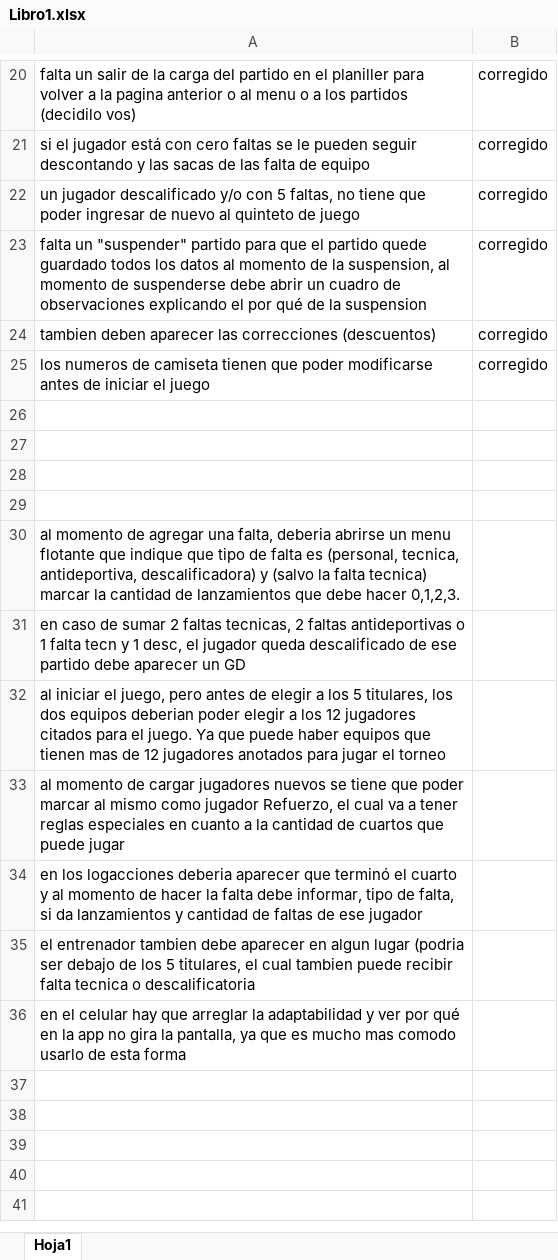
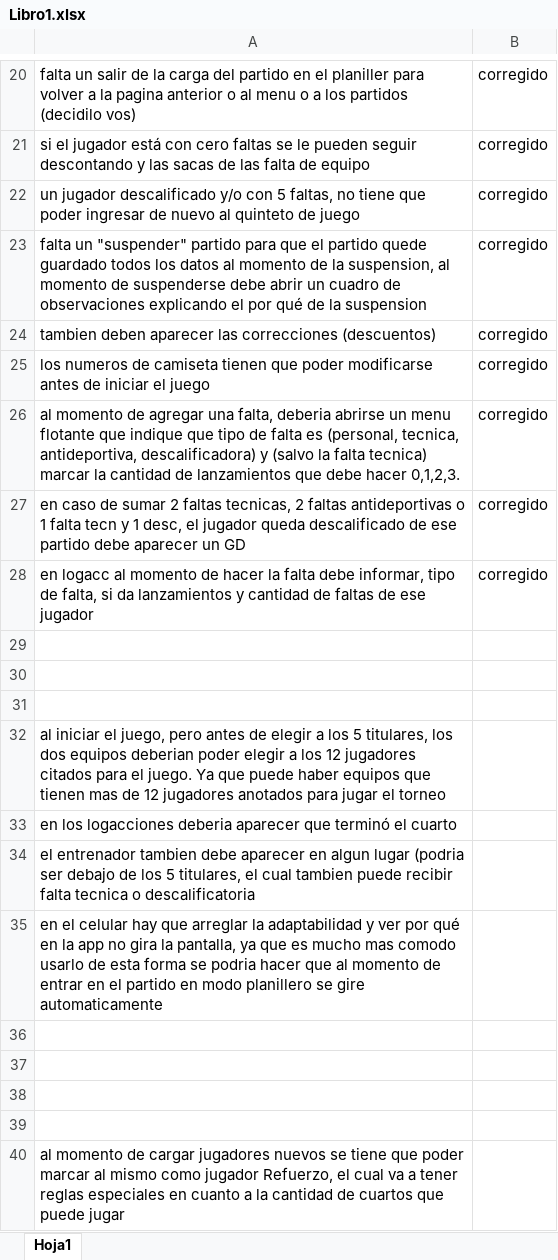
Before and after one commit to sebastianRavenna/BuzzerLive, an Excel workbook: Libro1.xlsx, sheet Hoja1, drawn as a sheet; only a part is shown, gaps mark what is left out; values as stored, in another font and other column widths than the file's, no borders; removed rows and columns are numbered as before the commit, all else as after; the diff names each change by its address in the sheet, - before the commit and + after, or states it on an @@ line.

Commit message:
feat: 12 citados, faltas entrenador, log expandido

```diff
--- a/Libro1.xlsx (sheet Hoja1)
+++ b/Libro1.xlsx (sheet Hoja1)
+row 26: al momento de agregar una falta, deberia abrirse un menu flotante que indique que tipo de falta es (personal, tecnica, antideportiva, descalificadora) y (salvo la falta tecnica) marcar la cantidad de lanzamientos que debe hacer 0,1,2,3. | corregido
+row 27: en caso de sumar 2 faltas tecnicas, 2 faltas antideportivas o 1 falta tecn y 1 desc, el jugador queda descalificado de ese partido debe aparecer un GD | corregido
+row 28: en logacc al momento de hacer la falta debe informar, tipo de falta, si da lanzamientos y cantidad de faltas de ese jugador | corregido
+row 29: (empty)
+row 30: (empty)
+row 31: (empty)
+row 33: en los logacciones deberia aparecer que terminó el cuarto
@@ row 35 moved to row 34: el entrenador tambien debe aparecer en a… @@
+row 35: en el celular hay que arreglar la adaptabilidad y ver por qué en la app no gira la pantalla, ya que es mucho mas comodo usarlo de esta forma se podria hacer que al momento de entrar en el partido en modo planillero se gire automaticamente
-row 30: al momento de agregar una falta, deberia abrirse un menu flotante que indique que tipo de falta es (personal, tecnica, antideportiva, descalificadora) y (salvo la falta tecnica) marcar la cantidad de lanzamientos que debe hacer 0,1,2,3.
-row 31: en caso de sumar 2 faltas tecnicas, 2 faltas antideportivas o 1 falta tecn y 1 desc, el jugador queda descalificado de ese partido debe aparecer un GD
-row 34: en los logacciones deberia aparecer que terminó el cuarto y al momento de hacer la falta debe informar, tipo de falta, si da lanzamientos y cantidad de faltas de ese jugador
-row 36: en el celular hay que arreglar la adaptabilidad y ver por qué en la app no gira la pantalla, ya que es mucho mas comodo usarlo de esta forma
```
Also changed, not shown: 5 other files.
